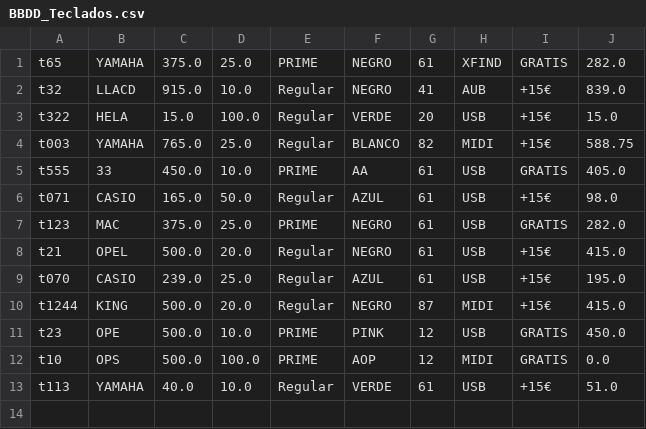
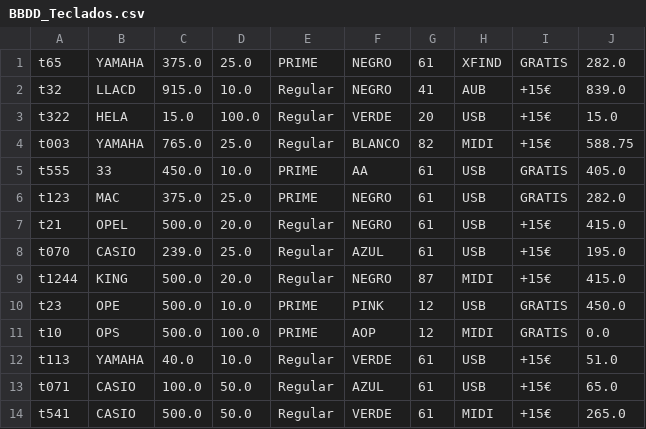
Before and after one commit to Reagirre/Store, a CSV file: lib/BBDD_Teclados.csv, drawn as a sheet; removed rows and columns are numbered as before the commit, all else as after; the diff names each change by its address in the sheet, - before the commit and + after, or states it on an @@ line.

```diff
--- a/lib/BBDD_Teclados.csv
+++ b/lib/BBDD_Teclados.csv
-row 6: t071 | CASIO | 165.0 | 50.0 | Regular | AZUL | 61 | USB | +15€ | 98.0
+row 13: t071 | CASIO | 100.0 | 50.0 | Regular | AZUL | 61 | USB | +15€ | 65.0
+row 14: t541 | CASIO | 500.0 | 50.0 | Regular | VERDE | 61 | MIDI | +15€ | 265.0
```
Also changed, not shown: 5 other files.
